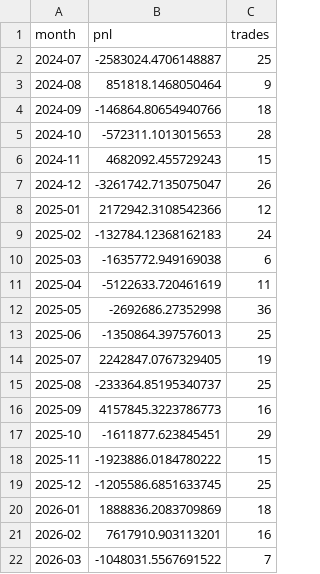
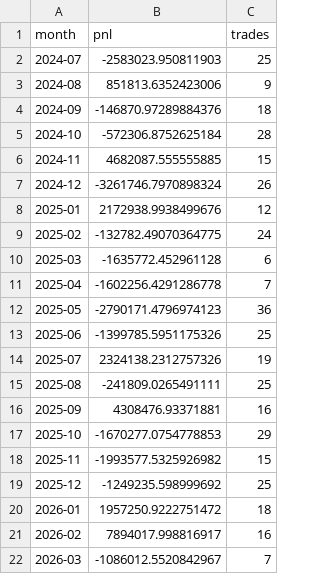
Before and after one commit to 2850859/nami-scanner, a CSV file: results/cleartrade_monthly.csv, drawn as a sheet.

```diff
--- a/results/cleartrade_monthly.csv
+++ b/results/cleartrade_monthly.csv
@@ -1,22 +1,22 @@
 month,pnl,trades
-2024-07,-2583024.4706148887,25
-2024-08,851818.1468050464,9
-2024-09,-146864.80654940766,18
-2024-10,-572311.1013015653,28
-2024-11,4682092.455729243,15
-2024-12,-3261742.7135075047,26
-2025-01,2172942.3108542366,12
-2025-02,-132784.12368162183,24
-2025-03,-1635772.949169038,6
-2025-04,-5122633.720461619,11
-2025-05,-2692686.27352998,36
-2025-06,-1350864.397576013,25
-2025-07,2242847.0767329405,19
-2025-08,-233364.85195340737,25
-2025-09,4157845.3223786773,16
-2025-10,-1611877.623845451,29
-2025-11,-1923886.0184780222,15
-2025-12,-1205586.6851633745,25
-2026-01,1888836.2083709869,18
-2026-02,7617910.903113201,16
-2026-03,-1048031.5567691522,7
+2024-07,-2583023.950811903,25
+2024-08,851813.6352423006,9
+2024-09,-146870.97289884376,18
+2024-10,-572306.8752625184,28
+2024-11,4682087.555555885,15
+2024-12,-3261746.7970898324,26
+2025-01,2172938.9938499676,12
+2025-02,-132782.49070364775,24
+2025-03,-1635772.452961128,6
+2025-04,-1602256.4291286778,7
+2025-05,-2790171.4796974123,36
+2025-06,-1399785.5951175326,25
+2025-07,2324138.2312757326,19
+2025-08,-241809.0265491111,25
+2025-09,4308476.93371881,16
+2025-10,-1670277.0754778853,29
+2025-11,-1993577.5325926982,15
+2025-12,-1249235.598999692,25
+2026-01,1957250.9222751472,18
+2026-02,7894017.998816917,16
+2026-03,-1086012.5520842967,7
```
Also changed, not shown: results/cleartrade_by_symbol.csv, results/cleartrade_metrics.csv, 5 other files.
